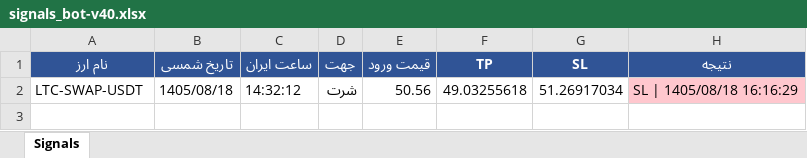
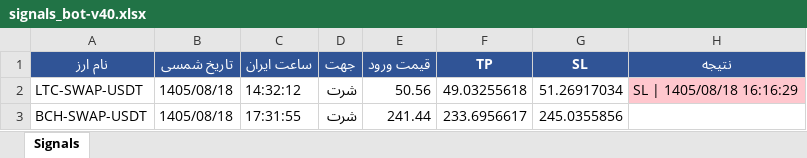
Before and after one commit to cmosircrypto-lang/Crypto-signal-bot, an Excel workbook: signals_bot-v40.xlsx, sheet Signals, drawn as a sheet; values as stored, in another font and other column widths than the file's, no borders; the diff names each change by its address in the sheet, - before the commit and + after, or states it on an @@ line.

```diff
--- a/signals_bot-v40.xlsx (sheet Signals)
+++ b/signals_bot-v40.xlsx (sheet Signals)
+row 3: BCH-SWAP-USDT | 1405/08/18 | 17:31:55 | شرت | 241.44 | 233.6956617 | 245.0355856
```
Also changed, not shown: 2 other files.
